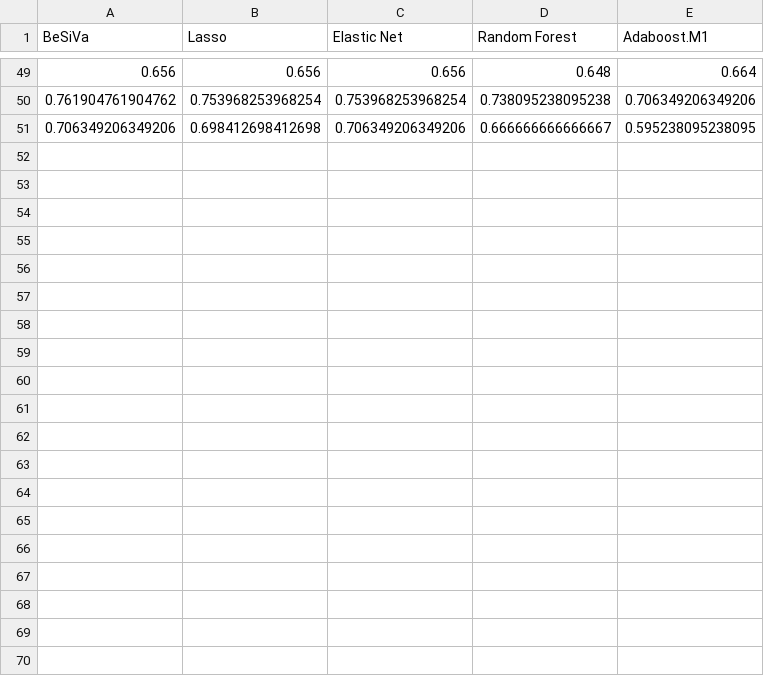
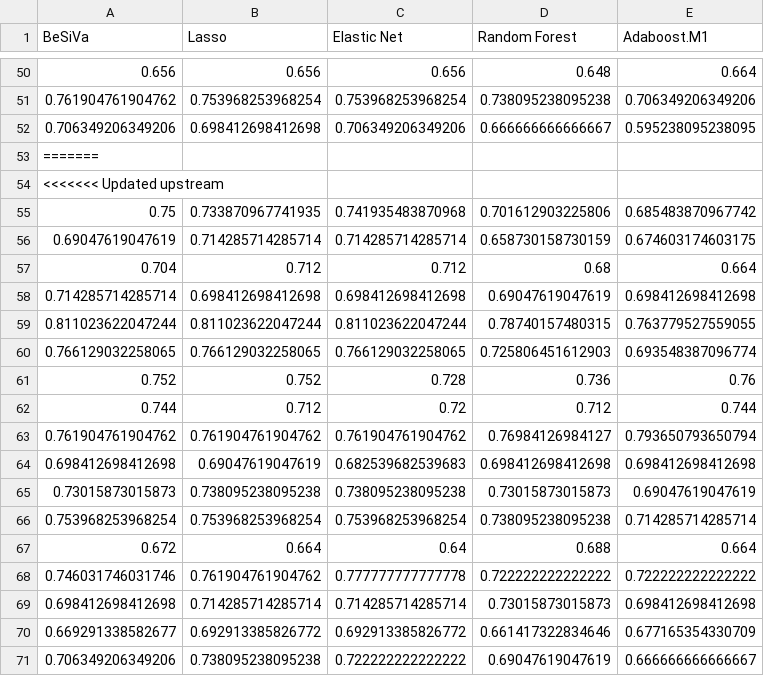
Before and after one commit to kingofkung/bjrThesis, a CSV file: R/PCPvalsTest.csv, drawn as a sheet; only a part is shown, gaps mark what is left out; the diff covers the shown part only.

```diff
--- a/R/PCPvalsTest.csv
+++ b/R/PCPvalsTest.csv
@@ -51 +52,20 @@
 0.706349206349206,0.698412698412698,0.706349206349206,0.666666666666667,0.595238095238095
+=======
+<<<<<<< Updated upstream
+0.75,0.733870967741935,0.741935483870968,0.701612903225806,0.685483870967742
+0.69047619047619,0.714285714285714,0.714285714285714,0.658730158730159,0.674603174603175
+0.704,0.712,0.712,0.68,0.664
+0.714285714285714,0.698412698412698,0.698412698412698,0.69047619047619,0.698412698412698
+0.811023622047244,0.811023622047244,0.811023622047244,0.78740157480315,0.763779527559055
+0.766129032258065,0.766129032258065,0.766129032258065,0.725806451612903,0.693548387096774
+0.752,0.752,0.728,0.736,0.76
+0.744,0.712,0.72,0.712,0.744
+0.761904761904762,0.761904761904762,0.761904761904762,0.76984126984127,0.793650793650794
+0.698412698412698,0.69047619047619,0.682539682539683,0.698412698412698,0.698412698412698
+0.73015873015873,0.738095238095238,0.738095238095238,0.73015873015873,0.69047619047619
+0.753968253968254,0.753968253968254,0.753968253968254,0.738095238095238,0.714285714285714
+0.672,0.664,0.64,0.688,0.664
+0.746031746031746,0.761904761904762,0.777777777777778,0.722222222222222,0.722222222222222
+0.698412698412698,0.714285714285714,0.714285714285714,0.73015873015873,0.698412698412698
+0.669291338582677,0.692913385826772,0.692913385826772,0.661417322834646,0.677165354330709
+0.706349206349206,0.738095238095238,0.722222222222222,0.69047619047619,0.666666666666667
```
Also changed, not shown: 25 added rows elsewhere in this file, R/FinalIVs.csv, R/PCPvalsTrain.csv, 2 other files.
